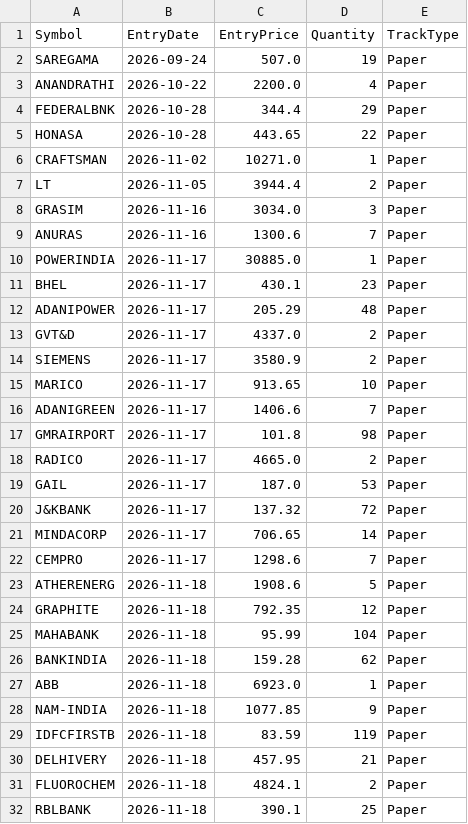
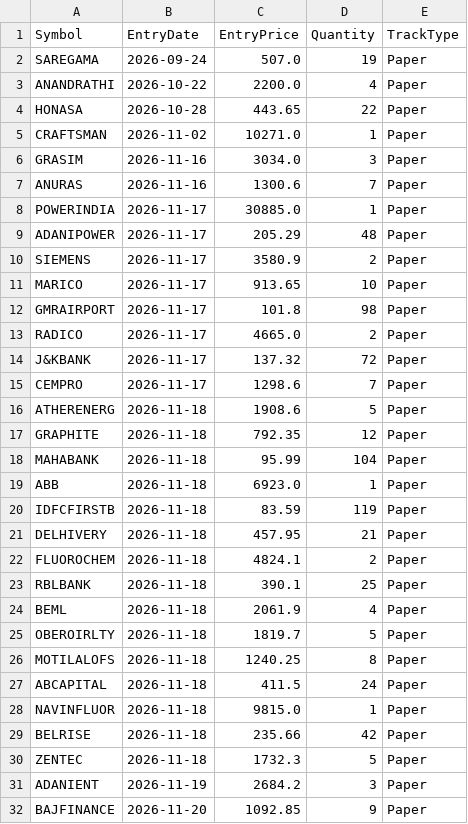
Before and after one commit to finnyrajmann/nse-dual_trend, a CSV file: data/positions_dt.csv, drawn as a sheet; only a part is shown; the shorter side is filled out with more unchanged rows; the diff covers the shown part only.

Commit message:
Auto-update — 2026-11-25

```diff
--- a/data/positions_dt.csv
+++ b/data/positions_dt.csv
@@ -3,6 +3,4 @@ SAREGAMA,2026-09-24,507.0,19,Paper
 ANANDRATHI,2026-10-22,2200.0,4,Paper
-FEDERALBNK,2026-10-28,344.4,29,Paper
 HONASA,2026-10-28,443.65,22,Paper
 CRAFTSMAN,2026-11-02,10271.0,1,Paper
-LT,2026-11-05,3944.4,2,Paper
 GRASIM,2026-11-16,3034.0,3,Paper
@@ -10,13 +8,8 @@ ANURAS,2026-11-16,1300.6,7,Paper
 POWERINDIA,2026-11-17,30885.0,1,Paper
-BHEL,2026-11-17,430.1,23,Paper
 ADANIPOWER,2026-11-17,205.29,48,Paper
-GVT&D,2026-11-17,4337.0,2,Paper
 SIEMENS,2026-11-17,3580.9,2,Paper
 MARICO,2026-11-17,913.65,10,Paper
-ADANIGREEN,2026-11-17,1406.6,7,Paper
 GMRAIRPORT,2026-11-17,101.8,98,Paper
 RADICO,2026-11-17,4665.0,2,Paper
-GAIL,2026-11-17,187.0,53,Paper
 J&KBANK,2026-11-17,137.32,72,Paper
-MINDACORP,2026-11-17,706.65,14,Paper
 CEMPRO,2026-11-17,1298.6,7,Paper
@@ -25,5 +18,3 @@ GRAPHITE,2026-11-18,792.35,12,Paper
 MAHABANK,2026-11-18,95.99,104,Paper
-BANKINDIA,2026-11-18,159.28,62,Paper
 ABB,2026-11-18,6923.0,1,Paper
-NAM-INDIA,2026-11-18,1077.85,9,Paper
 IDFCFIRSTB,2026-11-18,83.59,119,Paper
```
Also changed, not shown: 2 added rows and 1 removed row elsewhere in this file.
